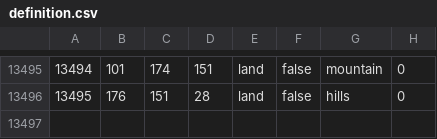
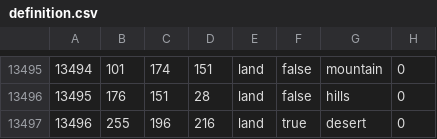
Before and after one commit to generalisofficial/tia2018, a CSV file: map/definition.csv, drawn as a sheet; only a part is shown, gaps mark what is left out; the diff names each change by its address in the sheet, - before the commit and + after, or states it on an @@ line.

```diff
--- a/map/definition.csv
+++ b/map/definition.csv
+row 13497: 13496 | 255 | 196 | 216 | land | true | desert | 0
```
Also changed, not shown: 35 other files.
